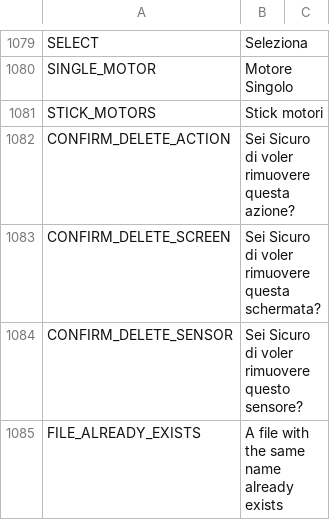
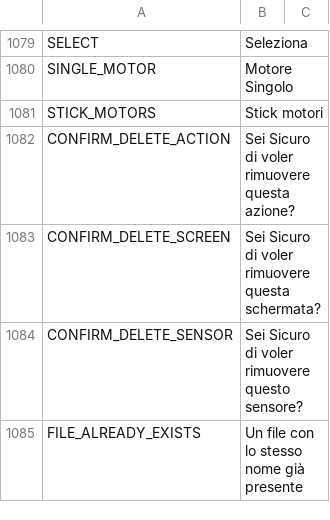
Before and after one commit to FrSkyRC/ETHOS-Feedback-Community, a CSV file: translations/display/it.csv, drawn as a sheet; only a part is shown, gaps mark what is left out.

Commit message:
Update it.csv "file already exists" translation

```diff
--- a/translations/display/it.csv
+++ b/translations/display/it.csv
@@ -1084,2 +1084,2 @@ CONFIRM_DELETE_SCREEN,"Sei Sicuro di voler rimuovere questa schermata?",
 CONFIRM_DELETE_SENSOR,"Sei Sicuro di voler rimuovere questo sensore?",
-FILE_ALREADY_EXISTS,"A file with the same name already exists"
+FILE_ALREADY_EXISTS,"Un file con lo stesso nome già presente"
```
